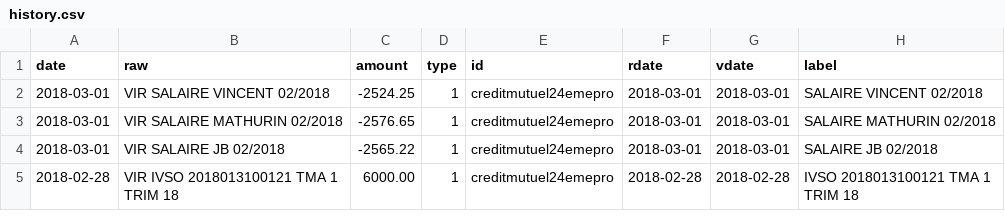
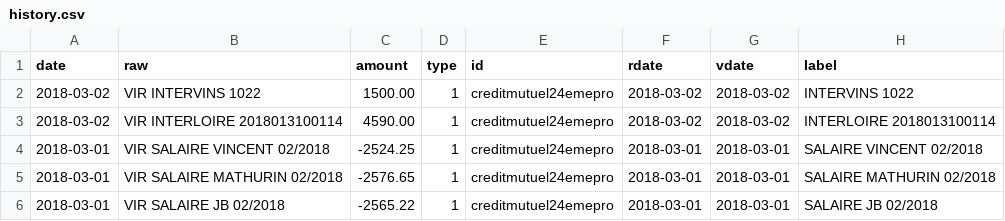
Before and after one commit to 24eme/banque, a CSV file: data/history.csv, drawn as a sheet; only a part is shown; the shorter side is filled out with more unchanged rows.

Commit message:
Mise à jour des opérations

```diff
--- a/data/history.csv
+++ b/data/history.csv
@@ -1,2 +1,4 @@
 date,raw,amount,type,id,rdate,vdate,label
+2018-03-02,"VIR INTERVINS 1022",1500.00,1,creditmutuel24emepro,2018-03-02,2018-03-02,"INTERVINS 1022"
+2018-03-02,"VIR INTERLOIRE 2018013100114",4590.00,1,creditmutuel24emepro,2018-03-02,2018-03-02,"INTERLOIRE 2018013100114"
 2018-03-01,"VIR SALAIRE VINCENT 02/2018",-2524.25,1,creditmutuel24emepro,2018-03-01,2018-03-01,"SALAIRE VINCENT 02/2018"
```
